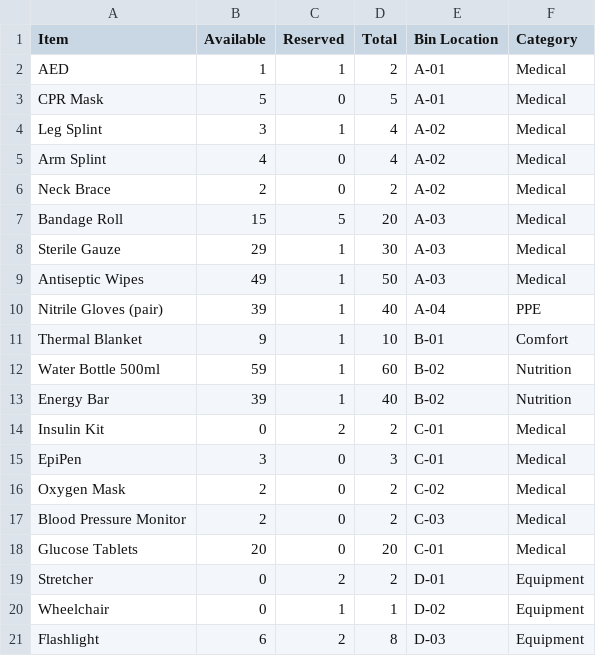
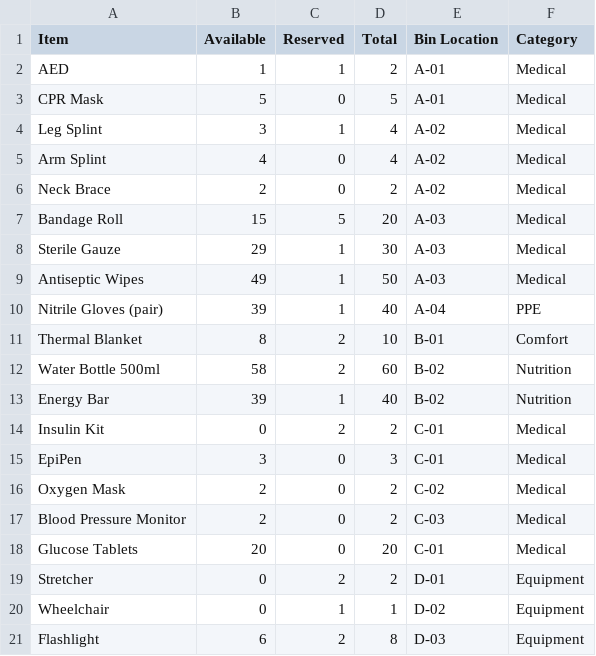
Before and after one commit to DhruvPokhriyal/codeforge_hackathon, a CSV file: backend/data/inventory.csv, drawn as a sheet.

```diff
--- a/backend/data/inventory.csv
+++ b/backend/data/inventory.csv
@@ -10,4 +10,4 @@ Antiseptic Wipes,49,1,50,A-03,Medical
 Nitrile Gloves (pair),39,1,40,A-04,PPE
-Thermal Blanket,9,1,10,B-01,Comfort
-Water Bottle 500ml,59,1,60,B-02,Nutrition
+Thermal Blanket,8,2,10,B-01,Comfort
+Water Bottle 500ml,58,2,60,B-02,Nutrition
 Energy Bar,39,1,40,B-02,Nutrition
```
Also changed, not shown: 2 other files.
